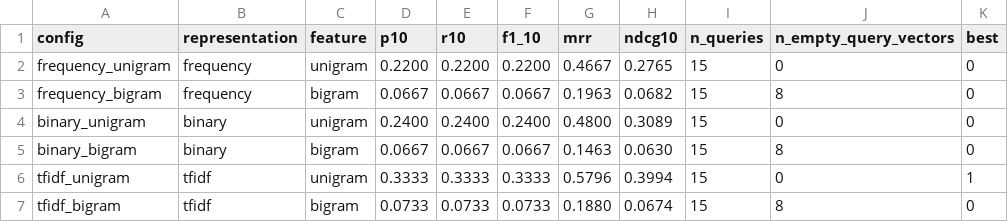
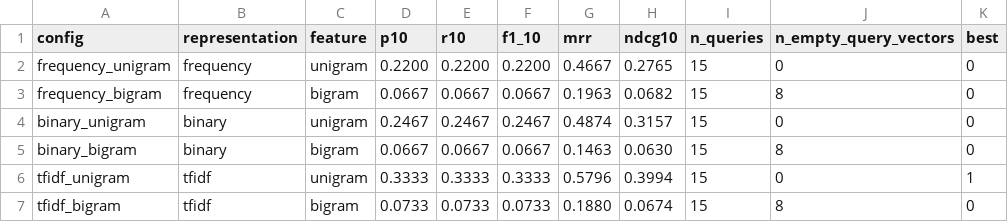
Before and after one commit to keincarrillo/LiteratureRetrieval, a TSV file: results/benchmark/metrics_by_config.tsv, drawn as a sheet.

```diff
--- a/results/benchmark/metrics_by_config.tsv
+++ b/results/benchmark/metrics_by_config.tsv
@@ -3,3 +3,3 @@ frequency_unigram	frequency	unigram	0.2200	0.2200	0.2200	0.4667	0.2765	15	0	0
 frequency_bigram	frequency	bigram	0.0667	0.0667	0.0667	0.1963	0.0682	15	8	0
-binary_unigram	binary	unigram	0.2400	0.2400	0.2400	0.4800	0.3089	15	0	0
+binary_unigram	binary	unigram	0.2467	0.2467	0.2467	0.4874	0.3157	15	0	0
 binary_bigram	binary	bigram	0.0667	0.0667	0.0667	0.1463	0.0630	15	8	0
```
Also changed, not shown: results/benchmark/combined_view_binary_unigram.tsv, results/benchmark/combined_view_frequency_unigram.tsv, 9 other files.
